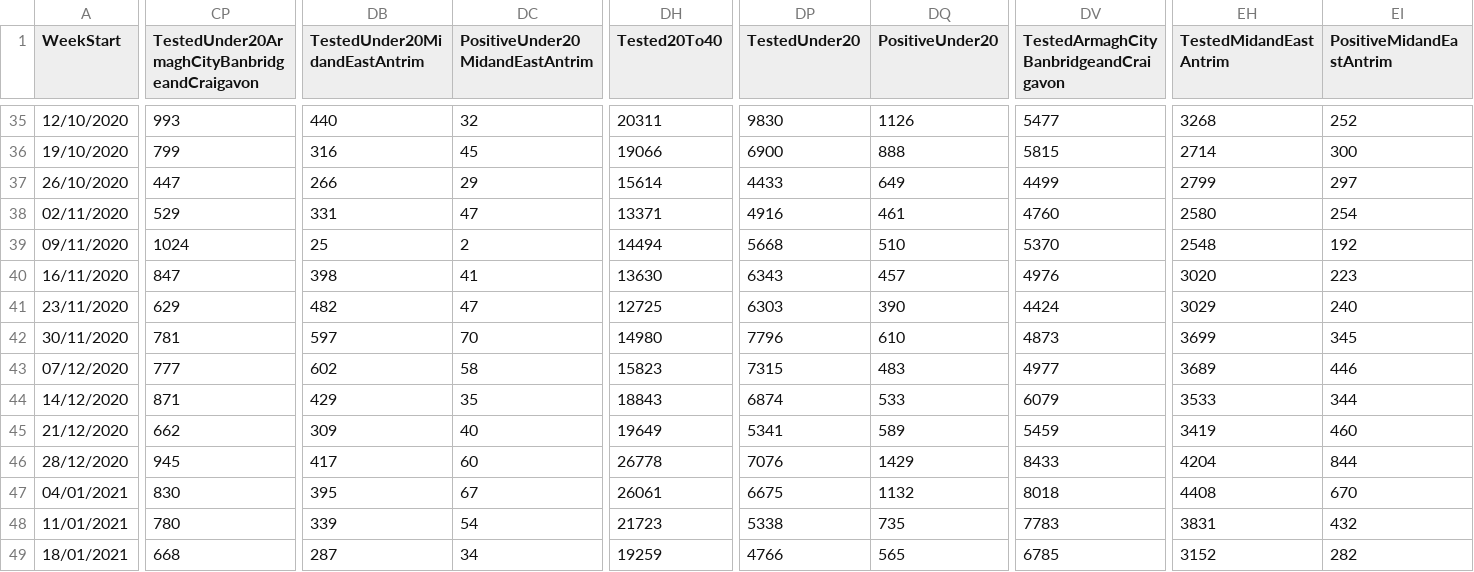
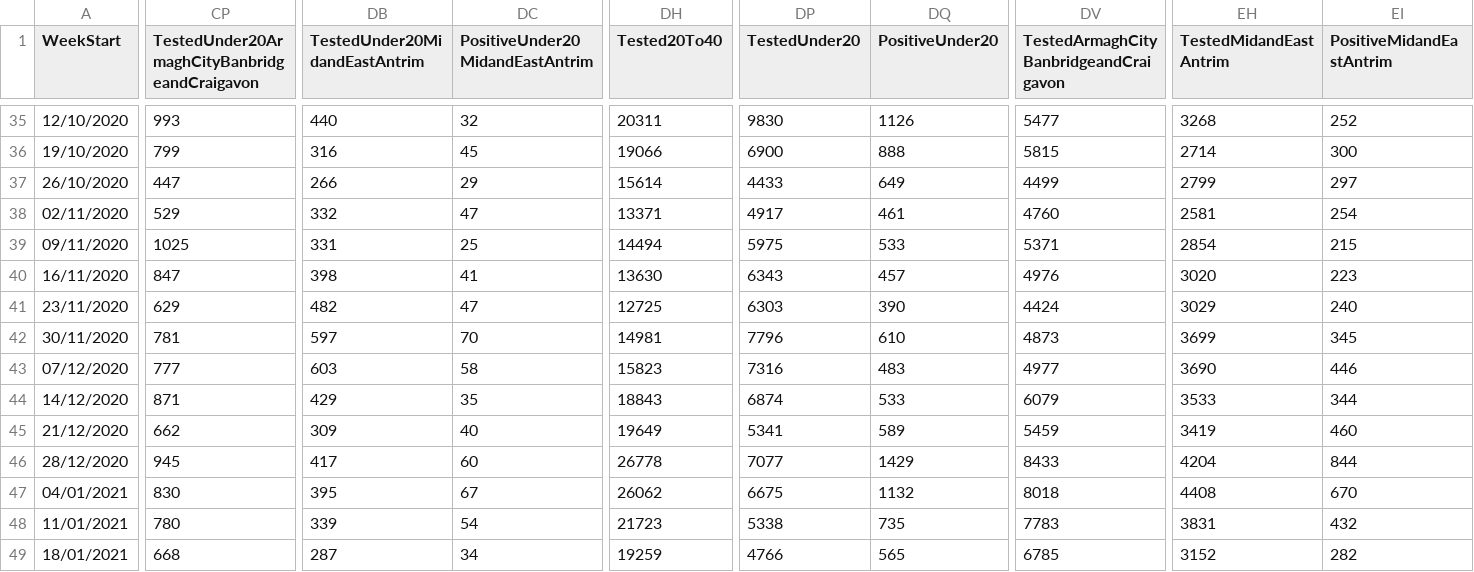
Before and after one commit to CatsAgainstCovid/IrelandCovidData, a CSV file: Outputs/NIDailyReports/NorthenIrelandWeekly.csv, drawn as a sheet; only a part is shown, gaps mark what is left out; the diff covers the shown part only; the diff names each change by its address in the sheet, - before the commit and + after, or states it on an @@ line.

```diff
--- a/Outputs/NIDailyReports/NorthenIrelandWeekly.csv
+++ b/Outputs/NIDailyReports/NorthenIrelandWeekly.csv
-DB38 (TestedUnder20MidandEastAntrim): 331
+DB38 (TestedUnder20MidandEastAntrim): 332
-DP38 (TestedUnder20): 4916
+DP38 (TestedUnder20): 4917
-EH38 (TestedMidandEastAntrim): 2580
+EH38 (TestedMidandEastAntrim): 2581
-CP39: 1024
+CP39: 1025
-DB39 (TestedUnder20MidandEastAntrim): 25
+DB39 (TestedUnder20MidandEastAntrim): 331
-DC39 (PositiveUnder20MidandEastAntrim): 2
+DC39 (PositiveUnder20MidandEastAntrim): 25
-DP39 (TestedUnder20): 5668
+DP39 (TestedUnder20): 5975
-DQ39 (PositiveUnder20): 510
+DQ39 (PositiveUnder20): 533
-DV39: 5370
+DV39: 5371
-EH39 (TestedMidandEastAntrim): 2548
+EH39 (TestedMidandEastAntrim): 2854
-EI39 (PositiveMidandEastAntrim): 192
+EI39 (PositiveMidandEastAntrim): 215
-DH42 (Tested20To40): 14980
+DH42 (Tested20To40): 14981
-DB43 (TestedUnder20MidandEastAntrim): 602
+DB43 (TestedUnder20MidandEastAntrim): 603
-DP43 (TestedUnder20): 7315
+DP43 (TestedUnder20): 7316
-EH43 (TestedMidandEastAntrim): 3689
+EH43 (TestedMidandEastAntrim): 3690
-DP46 (TestedUnder20): 7076
+DP46 (TestedUnder20): 7077
-DH47 (Tested20To40): 26061
+DH47 (Tested20To40): 26062
```
Also changed, not shown: 66 edited cells elsewhere in this file.
